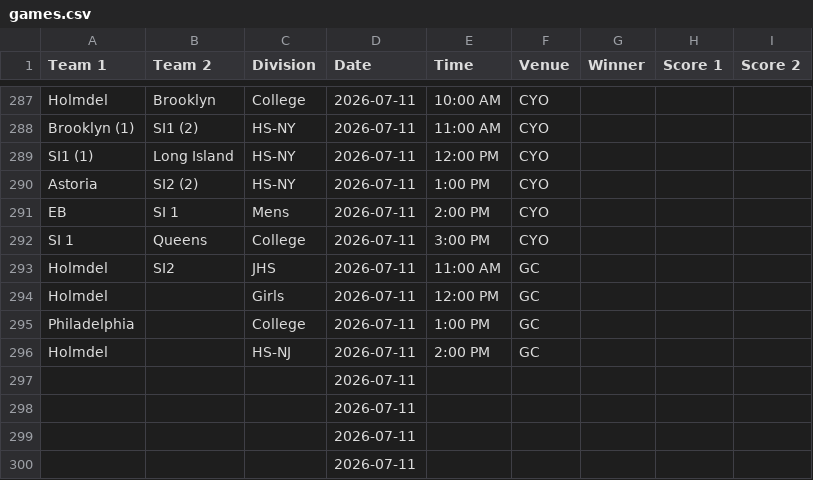
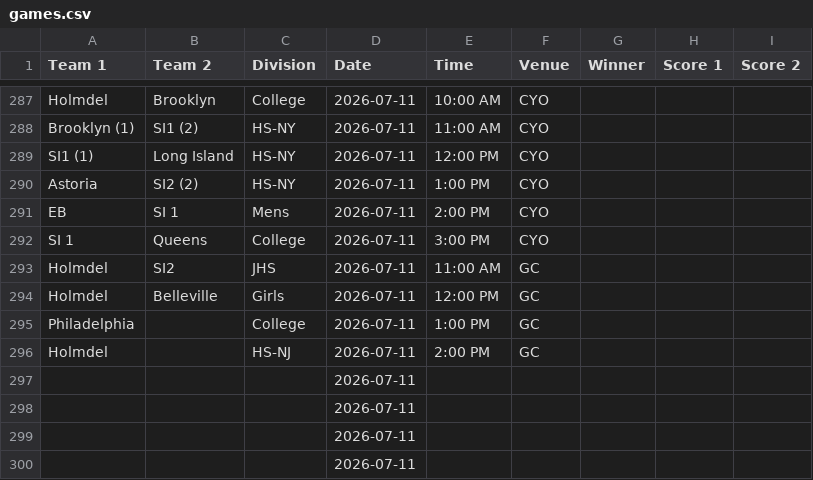
Before and after one commit to nacopticleague/full-schedule-homepage, a CSV file: data/games.csv, drawn as a sheet; only a part is shown, gaps mark what is left out.

Commit message:
Update data/games.csv from Google Sheet

```diff
--- a/data/games.csv
+++ b/data/games.csv
@@ -293,3 +293,3 @@ SI 1,Queens,College,2026-07-11,3:00 PM,CYO,,,
 Holmdel ,SI2,JHS,2026-07-11,11:00 AM,GC,,,
-Holmdel ,,Girls,2026-07-11,12:00 PM,GC,,,
+Holmdel ,Belleville,Girls,2026-07-11,12:00 PM,GC,,,
 Philadelphia,,College,2026-07-11,1:00 PM,GC,,,
```
